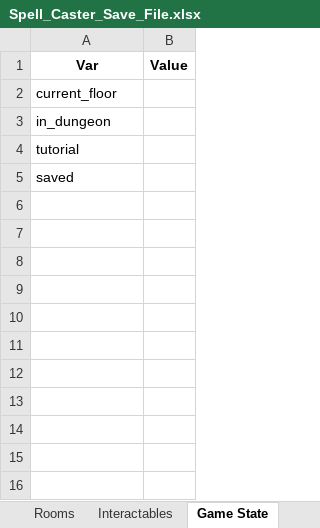
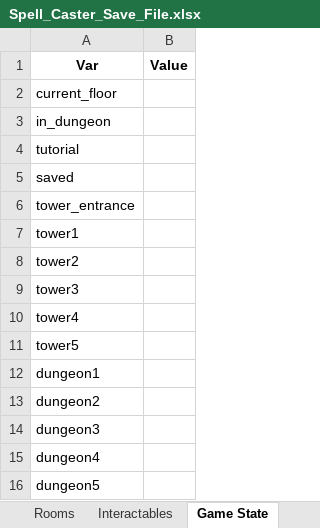
Before and after one commit to danielnavarro831/Spell_Caster, an Excel workbook: Spell_Caster_Save_File.xlsx, sheet Game State, drawn as a sheet; values as stored, in another font and other column widths than the file's, no borders; charts and pictures not drawn; the diff names each change by its address in the sheet, - before the commit and + after, or states it on an @@ line.

```diff
--- a/Spell_Caster_Save_File.xlsx (sheet Game State)
+++ b/Spell_Caster_Save_File.xlsx (sheet Game State)
+row 6: tower_entrance
+row 7: tower1
+row 8: tower2
+row 9: tower3
+row 10: tower4
+row 11: tower5
+row 12: dungeon1
+row 13: dungeon2
+row 14: dungeon3
+row 15: dungeon4
+row 16: dungeon5
```
Also changed, not shown: Spell_Caster_Strings.xlsx, 8 other files.
